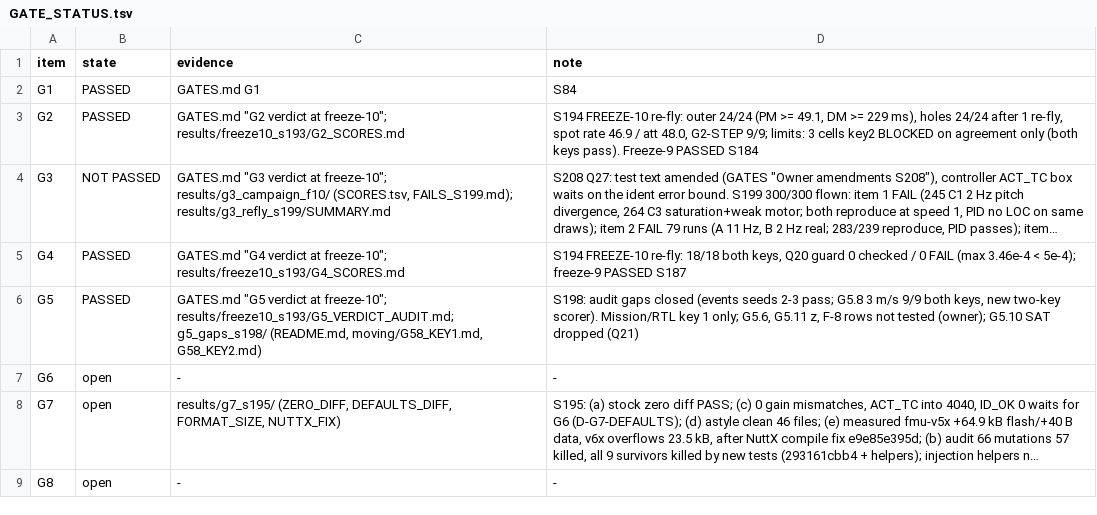
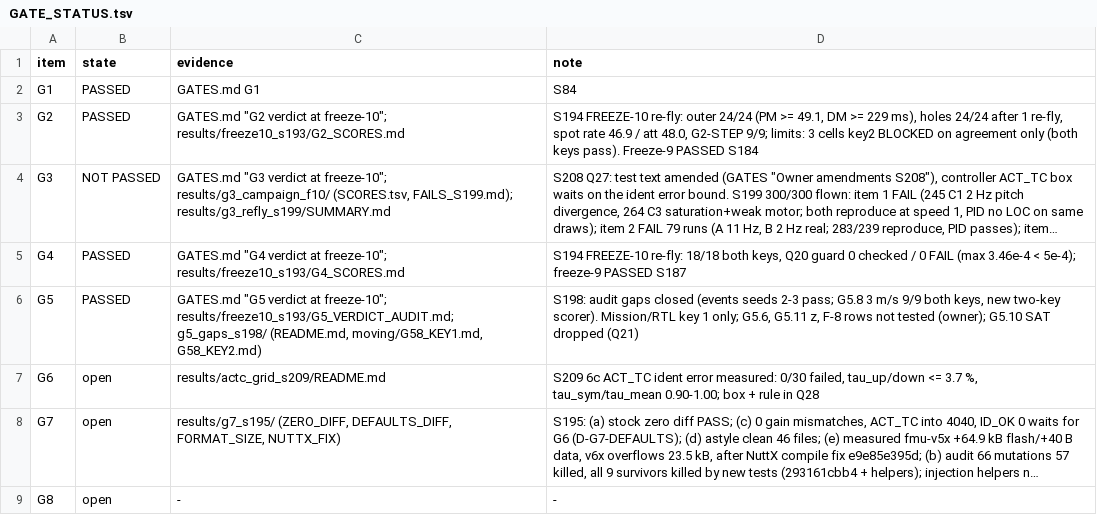
Before and after one commit to AntoineHgo/PX4-Indi, a TSV file: indi_flight/GATE_STATUS.tsv, drawn as a sheet; long unchanged cells end in …; the diff names each change by its address in the sheet, - before the commit and + after, or states it on an @@ line.

```diff
--- a/indi_flight/GATE_STATUS.tsv
+++ b/indi_flight/GATE_STATUS.tsv
-C7 (evidence): -
+C7 (evidence): results/actc_grid_s209/README.md
-D7 (note): -
+D7 (note): S209 6c ACT_TC ident error measured: 0/30 failed, tau_up/down <= 3.7 %, tau_sym/tau_mean 0.90-1.00; box + rule in Q28
```
Also changed, not shown: 7 other files.
